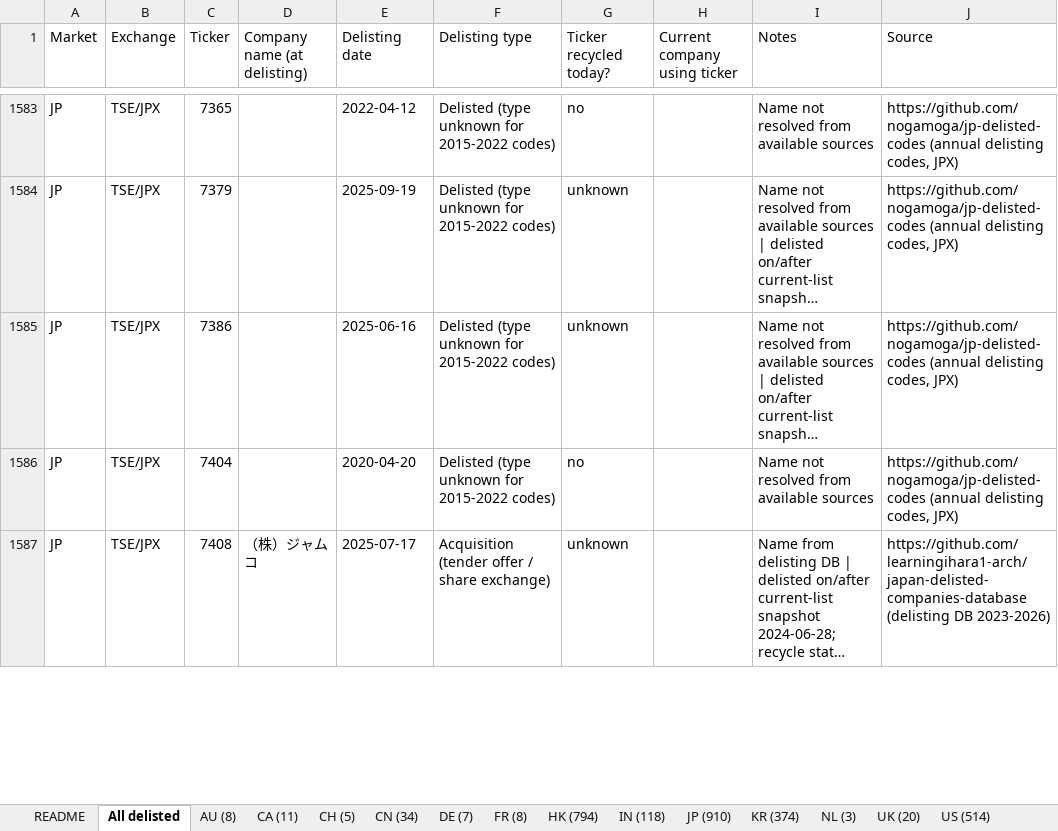
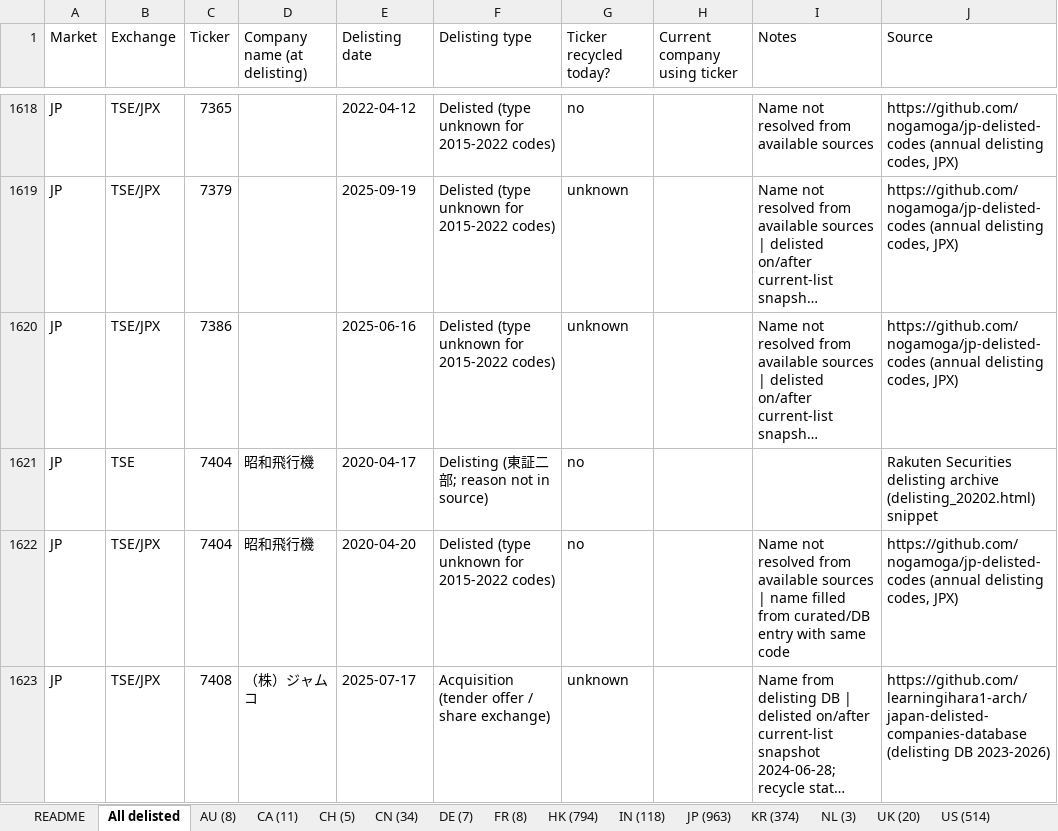
Before and after one commit to YLiu95/delisted-equity-data, an Excel workbook: data/delisted_equity_data.xlsx, sheet All delisted, drawn as a sheet; only a part is shown, gaps mark what is left out; long unchanged cells end in …; values as stored, in another font and other column widths than the file's, no cell formats; addresses are those after the commit; the diff covers the shown part only; the diff names each change by its address in the sheet, - before the commit and + after, or states it on an @@ line.

Commit message:
Add ~50 JP delisted company names for 2013-2022 gaps (Rakuten archive via snippets); JP 963 records / 348 named; total 2,859
Co-authored-by: arena-agent <297053741+arena-agent@users.noreply.github.com>

```diff
--- a/data/delisted_equity_data.xlsx (sheet All delisted)
+++ b/data/delisted_equity_data.xlsx (sheet All delisted)
-sheet tab: JP (910)
+sheet tab: JP (963)
+row 1621: JP | TSE | 7404 | 昭和飛行機 | 2020-04-17 | Delisting (東証二部; reason not in source) | no |  |  | Rakuten Securities delisting archive (delisting_20202.html) snippet
-D1622 (Company name (at delisting)): (empty)
+D1622 (Company name (at delisting)): 昭和飛行機
-I1622 (Notes): …available sources
+I1622 (Notes): …available sources | name filled from curated/DB entry with same code
```
Also changed, not shown: 52 added rows and 97 edited cells elsewhere in this sheet, sheet JP (963), sheet Recycled tickers, sheet README, cell formats, 5 other files.
